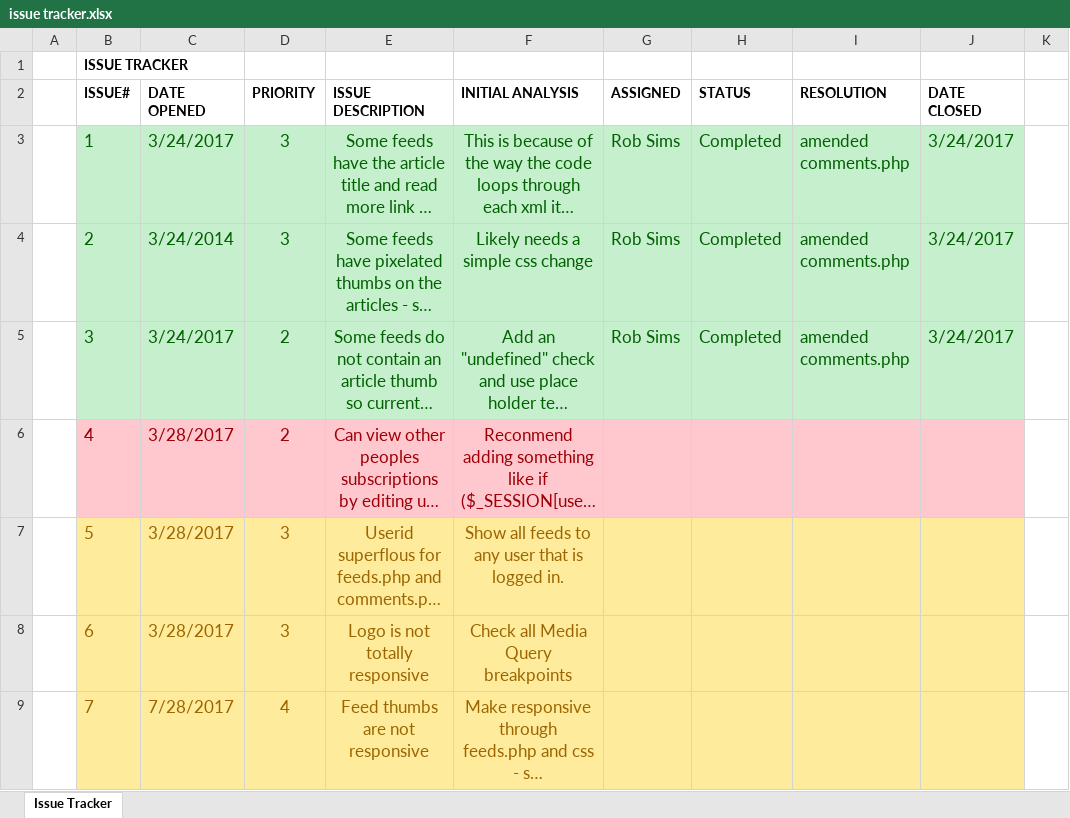
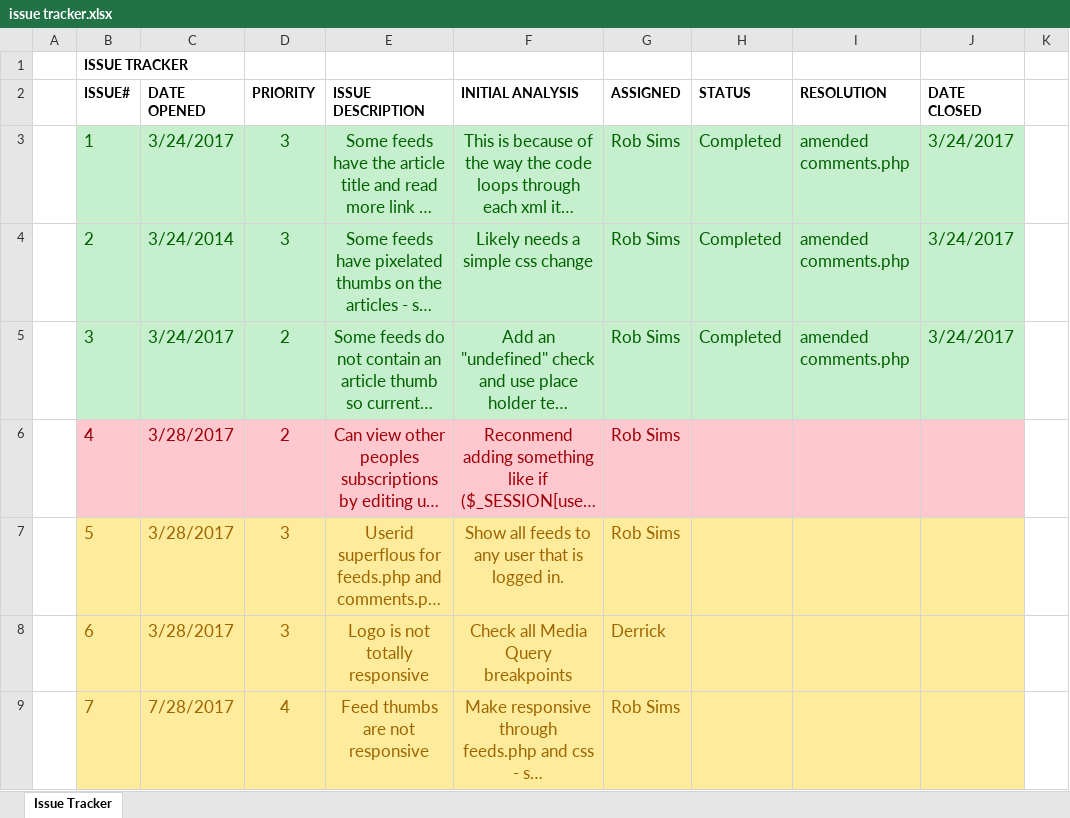
Before and after one commit to amigafan2003/TEN, an Excel workbook: Documentation/issue tracker.xlsx, sheet Issue Tracker, drawn as a sheet; only a part is shown; long unchanged cells end in …; values as stored, in another font and other column widths than the file's, no borders; charts and pictures and conditional formats and table styles not drawn; the diff names each change by its address in the sheet, - before the commit and + after, or states it on an @@ line.

Commit message:
Assigned issues

```diff
--- a/Documentation/issue tracker.xlsx (sheet Issue Tracker)
+++ b/Documentation/issue tracker.xlsx (sheet Issue Tracker)
-G6:G7 (ASSIGNED): (empty)
+G6:G7 (ASSIGNED): Rob Sims
-G8 (ASSIGNED): (empty)
+G8 (ASSIGNED): Derrick
-G9 (ASSIGNED): (empty)
+G9 (ASSIGNED): Rob Sims
```
